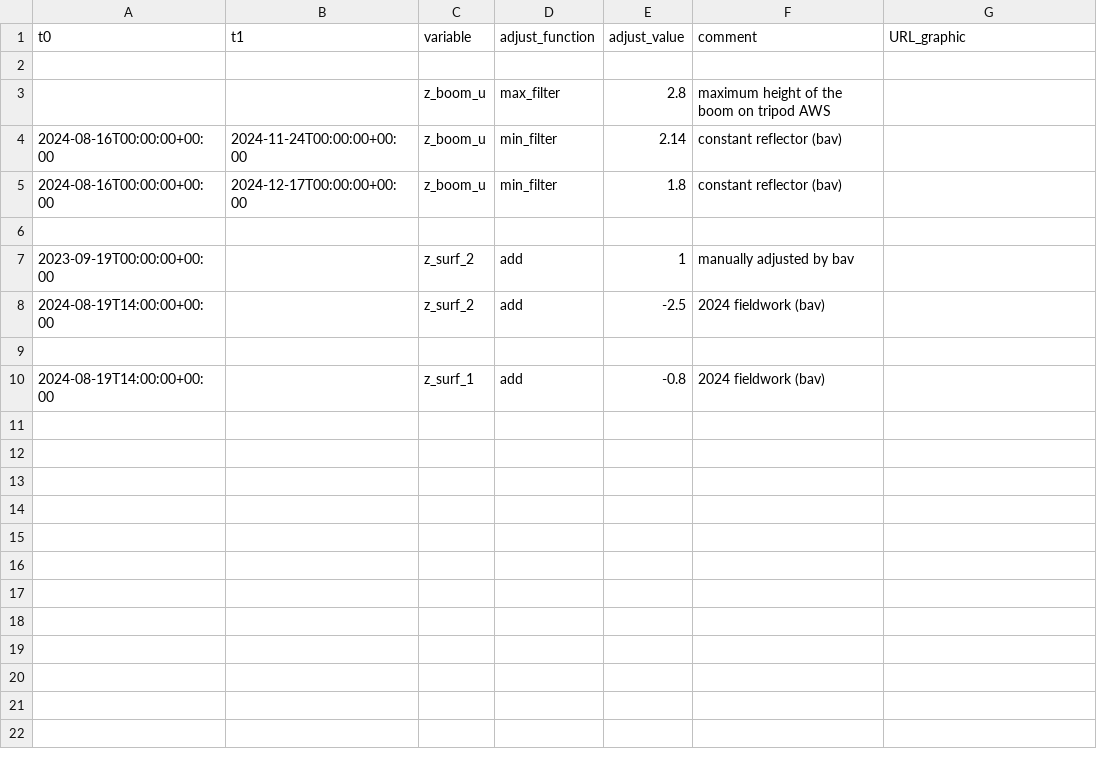
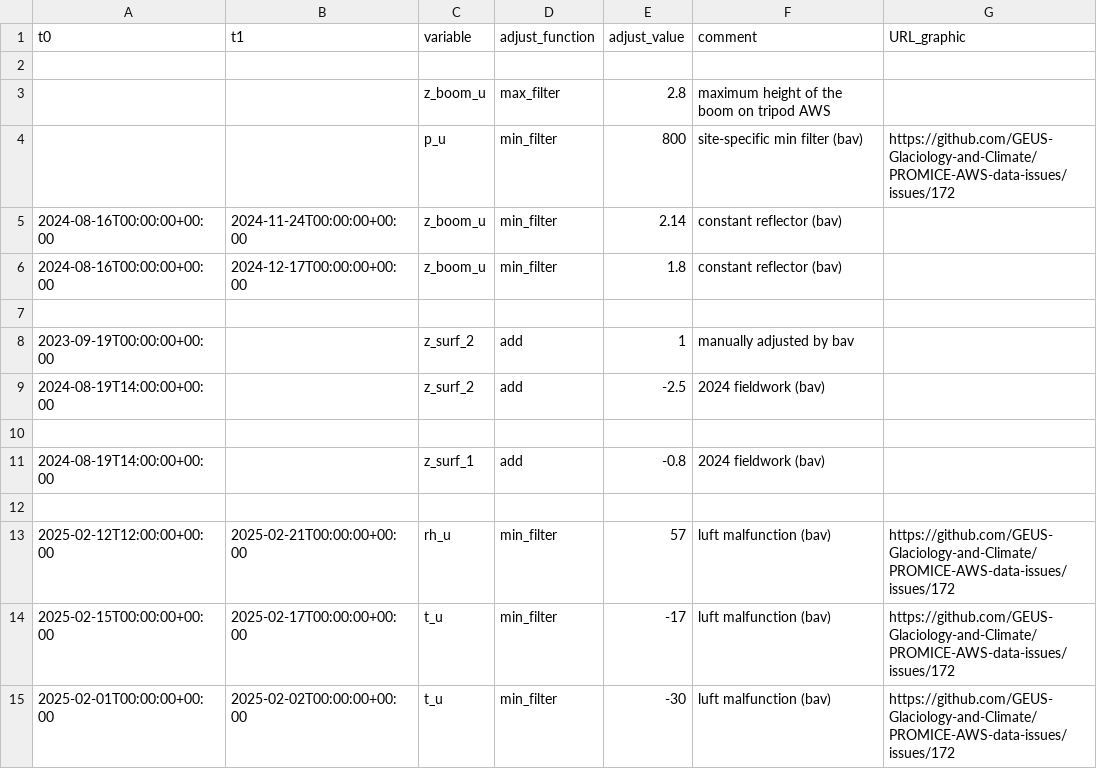
Before and after one commit to GEUS-Glaciology-and-Climate/PROMICE-AWS-data-issues, a CSV file: adjustments/JAR_O.csv, drawn as a sheet; the diff names each change by its address in the sheet, - before the commit and + after, or states it on an @@ line.

```diff
--- a/adjustments/JAR_O.csv
+++ b/adjustments/JAR_O.csv
+row 4:  |  | p_u | min_filter | 800 | site-specific min filter (bav) | https://github.com/GEUS-Glaciology-and-Climate/PROMICE-AWS-data-issues/issues/172
+row 12: (empty)
+row 13: 2025-02-12T12:00:00+00:00 | 2025-02-21T00:00:00+00:00 | rh_u | min_filter | 57 | luft malfunction (bav) | https://github.com/GEUS-Glaciology-and-Climate/PROMICE-AWS-data-issues/issues/172
+row 14: 2025-02-15T00:00:00+00:00 | 2025-02-17T00:00:00+00:00 | t_u | min_filter | -17 | luft malfunction (bav) | https://github.com/GEUS-Glaciology-and-Climate/PROMICE-AWS-data-issues/issues/172
+row 15: 2025-02-01T00:00:00+00:00 | 2025-02-02T00:00:00+00:00 | t_u | min_filter | -30 | luft malfunction (bav) | https://github.com/GEUS-Glaciology-and-Climate/PROMICE-AWS-data-issues/issues/172
```
Also changed, not shown: flags/JAR_O.csv.
